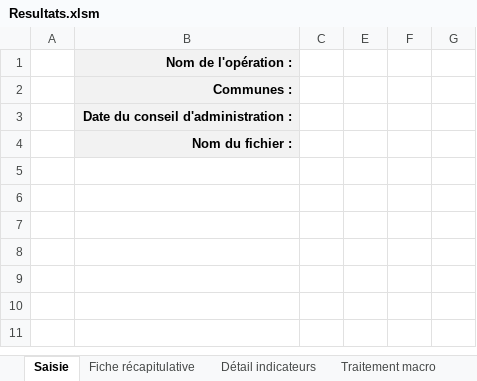
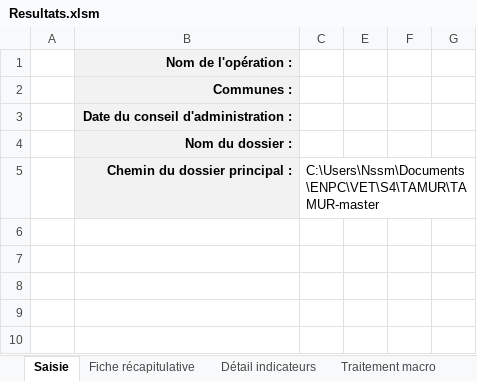
Before and after one commit to nsssmdghr/TAMUR, an Excel workbook: Resultats.xlsm, sheet Saisie, drawn as a sheet; values as stored, in another font and other column widths than the file's, no borders; charts and pictures not drawn; the diff names each change by its address in the sheet, - before the commit and + after, or states it on an @@ line.

```diff
--- a/Resultats.xlsm (sheet Saisie)
+++ b/Resultats.xlsm (sheet Saisie)
-B4: Nom du fichier :
+B4: Nom du dossier :
-row 5: (empty)
+row 5:  | Chemin du dossier principal : | C:\Users\Nssm\Documents\ENPC\VET\S4\TAMUR\TAMUR-master
-B5 fill: none
+B5 fill: #F2F2F2
```
Also changed, not shown: sheet Détail indicateurs, sheet Traitement macro, sheet Fiche récapitulative, charts or pictures, Statistiques.xlsm.
